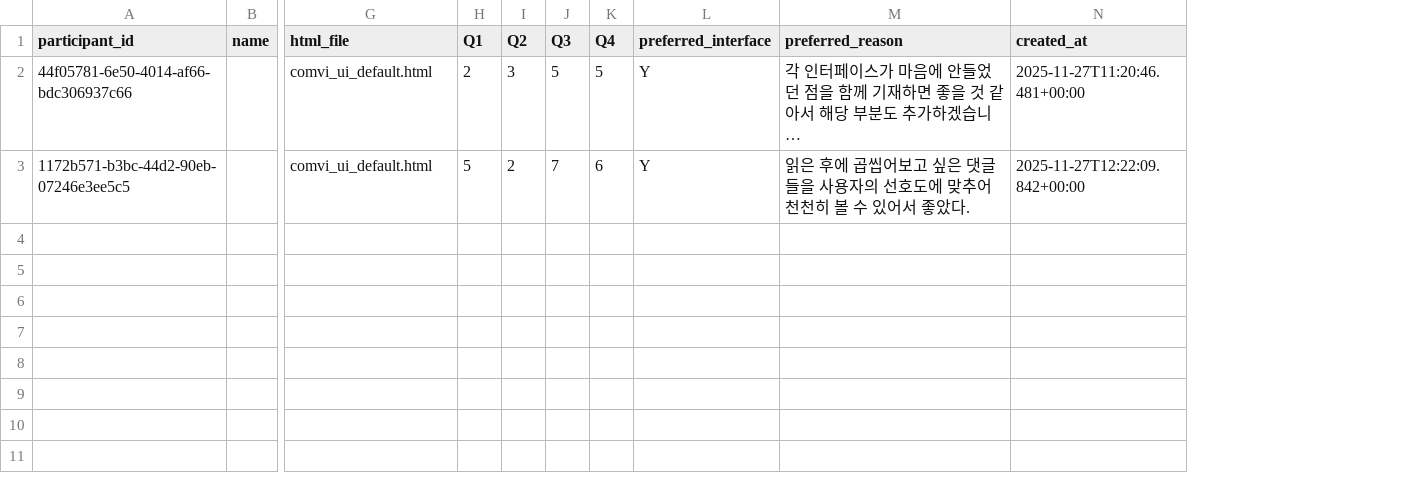
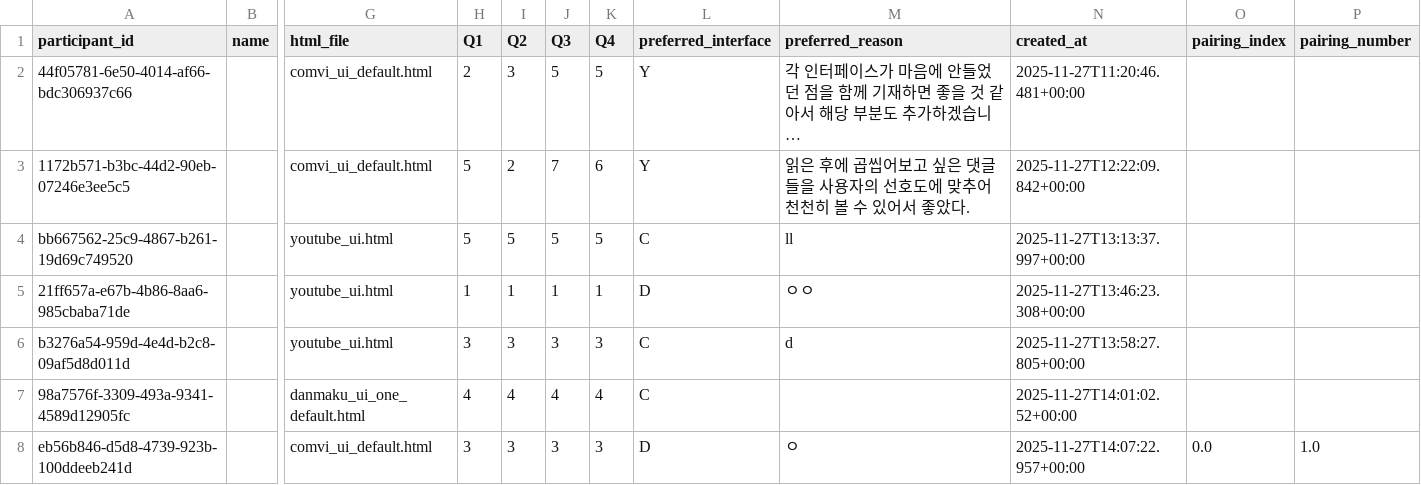
Before and after one commit to minsunhappy/retest, a CSV file: supabase_analysis/data_RQmqcaS5LIM_none_0.068/data_RQmqcaS5LIM_none_0.068_raw_long.csv, drawn as a sheet; only a part is shown, gaps mark what is left out; long unchanged cells end in …; rows hold the shown columns only; the diff names each change by its address in the sheet, - before the commit and + after, or states it on an @@ line.

```diff
--- a/supabase_analysis/data_RQmqcaS5LIM_none_0.068/data_RQmqcaS5LIM_none_0.068_raw_long.csv
+++ b/supabase_analysis/data_RQmqcaS5LIM_none_0.068/data_RQmqcaS5LIM_none_0.068_raw_long.csv
+column O (pairing_index), empty
+column P (pairing_number), empty
+row 4: bb667562-25c9-4867-b261-19d69c749520 |  | youtube_ui.html | 5 | 5 | 5 | 5 | C | ll | 2025-11-27T13:13:37.997+00:00
+row 5: 21ff657a-e67b-4b86-8aa6-985cbaba71de |  | youtube_ui.html | 1 | 1 | 1 | 1 | D | ㅇㅇ | 2025-11-27T13:46:23.308+00:00
+row 6: b3276a54-959d-4e4d-b2c8-09af5d8d011d |  | youtube_ui.html | 3 | 3 | 3 | 3 | C | d | 2025-11-27T13:58:27.805+00:00
+row 7: 98a7576f-3309-493a-9341-4589d12905fc |  | danmaku_ui_one_default.html | 4 | 4 | 4 | 4 | C |  | 2025-11-27T14:01:02.52+00:00
+row 8: eb56b846-d5d8-4739-923b-100ddeeb241d |  | comvi_ui_default.html | 3 | 3 | 3 | 3 | D | ㅇ | 2025-11-27T14:07:22.957+00:00 | 0.0 | 1.0
```
Also changed, not shown: supabase_analysis/data_S7OWoc-j8qQ_none_0.068/data_S7OWoc-j8qQ_none_0.068_raw_long.csv, supabase_analysis/data_W86cTIoMv2U_none_0.068/data_W86cTIoMv2U_none_0.068_raw_long.csv, 18 other files.
